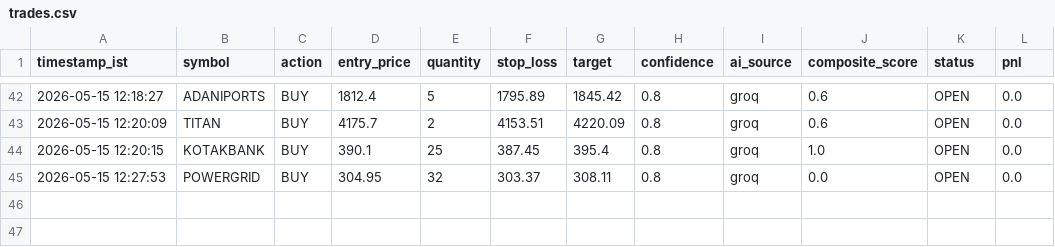
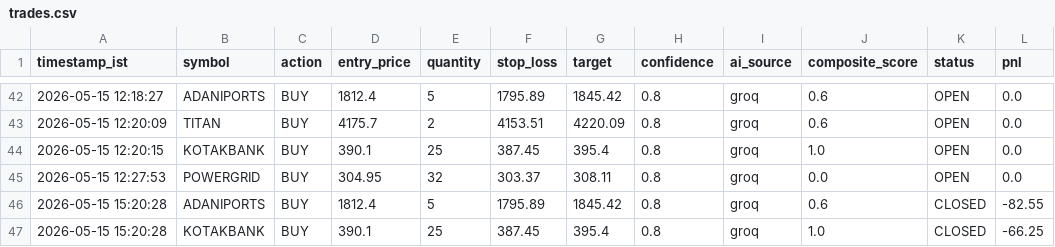
Before and after one commit to shibilshamz/stock-trading-agent-v2, a CSV file: logs/trades.csv, drawn as a sheet; only a part is shown, gaps mark what is left out.

```diff
--- a/logs/trades.csv
+++ b/logs/trades.csv
@@ -45 +45,3 @@ timestamp_ist,symbol,action,entry_price,quantity,stop_loss,target,confidence,ai_
 2026-05-15 12:27:53,POWERGRID,BUY,304.95,32,303.37,308.11,0.8,groq,0.0,OPEN,0.0
+2026-05-15 15:20:28,ADANIPORTS,BUY,1812.4,5,1795.89,1845.42,0.8,groq,0.6,CLOSED,-82.55
+2026-05-15 15:20:28,KOTAKBANK,BUY,390.1,25,387.45,395.4,0.8,groq,1.0,CLOSED,-66.25
```
Also changed, not shown: 1 other file.
